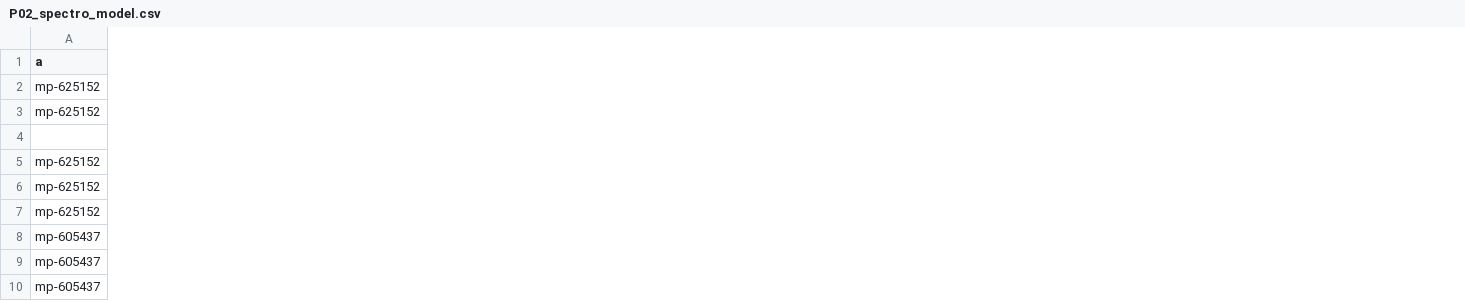
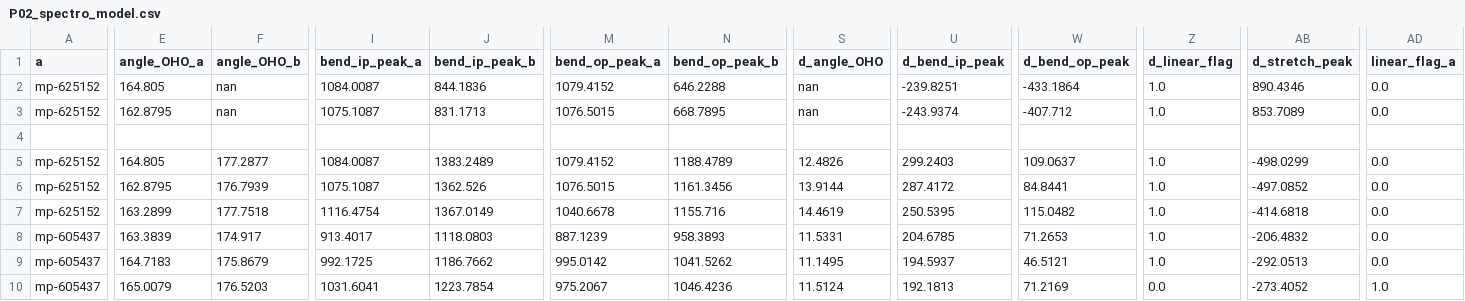
Before and after one commit to canerganis/isoshift, a CSV file: docs/predictions/P02_spectro_model.csv, drawn as a sheet; only a part is shown, gaps mark what is left out; the diff covers the shown part only; the diff names each change by its address in the sheet, - before the commit and + after, or states it on an @@ line.

```diff
--- a/docs/predictions/P02_spectro_model.csv
+++ b/docs/predictions/P02_spectro_model.csv
+column E (angle_OHO_a), rows 2-10: 164.805 | 162.8795 |  | 164.805 | 162.8795 | 163.2899 | 163.3839 | 164.7183 | 165.0079
+column F (angle_OHO_b), rows 2-10: nan | nan |  | 177.2877 | 176.7939 | 177.7518 | 174.917 | 175.8679 | 176.5203
+column I (bend_ip_peak_a), rows 2-10: 1084.0087 | 1075.1087 |  | 1084.0087 | 1075.1087 | 1116.4754 | 913.4017 | 992.1725 | 1031.6041
+column J (bend_ip_peak_b), rows 2-10: 844.1836 | 831.1713 |  | 1383.2489 | 1362.526 | 1367.0149 | 1118.0803 | 1186.7662 | 1223.7854
+column M (bend_op_peak_a), rows 2-10: 1079.4152 | 1076.5015 |  | 1079.4152 | 1076.5015 | 1040.6678 | 887.1239 | 995.0142 | 975.2067
+column N (bend_op_peak_b), rows 2-10: 646.2288 | 668.7895 |  | 1188.4789 | 1161.3456 | 1155.716 | 958.3893 | 1041.5262 | 1046.4236
+column S (d_angle_OHO), rows 2-10: nan | nan |  | 12.4826 | 13.9144 | 14.4619 | 11.5331 | 11.1495 | 11.5124
+column U (d_bend_ip_peak), rows 2-10: -239.8251 | -243.9374 |  | 299.2403 | 287.4172 | 250.5395 | 204.6785 | 194.5937 | 192.1813
+column W (d_bend_op_peak), rows 2-10: -433.1864 | -407.712 |  | 109.0637 | 84.8441 | 115.0482 | 71.2653 | 46.5121 | 71.2169
+column Z (d_linear_flag), rows 2-10: 1.0 | 1.0 |  | 1.0 | 1.0 | 1.0 | 1.0 | 1.0 | 0.0
+column AB (d_stretch_peak), rows 2-10: 890.4346 | 853.7089 |  | -498.0299 | -497.0852 | -414.6818 | -206.4832 | -292.0513 | -273.4052
+column AD (linear_flag_a), rows 2-10: 0.0 | 0.0 |  | 0.0 | 0.0 | 0.0 | 0.0 | 0.0 | 1.0
```
Also changed, not shown: 3 added columns and 12 edited cells elsewhere in this file, 2 other files.
